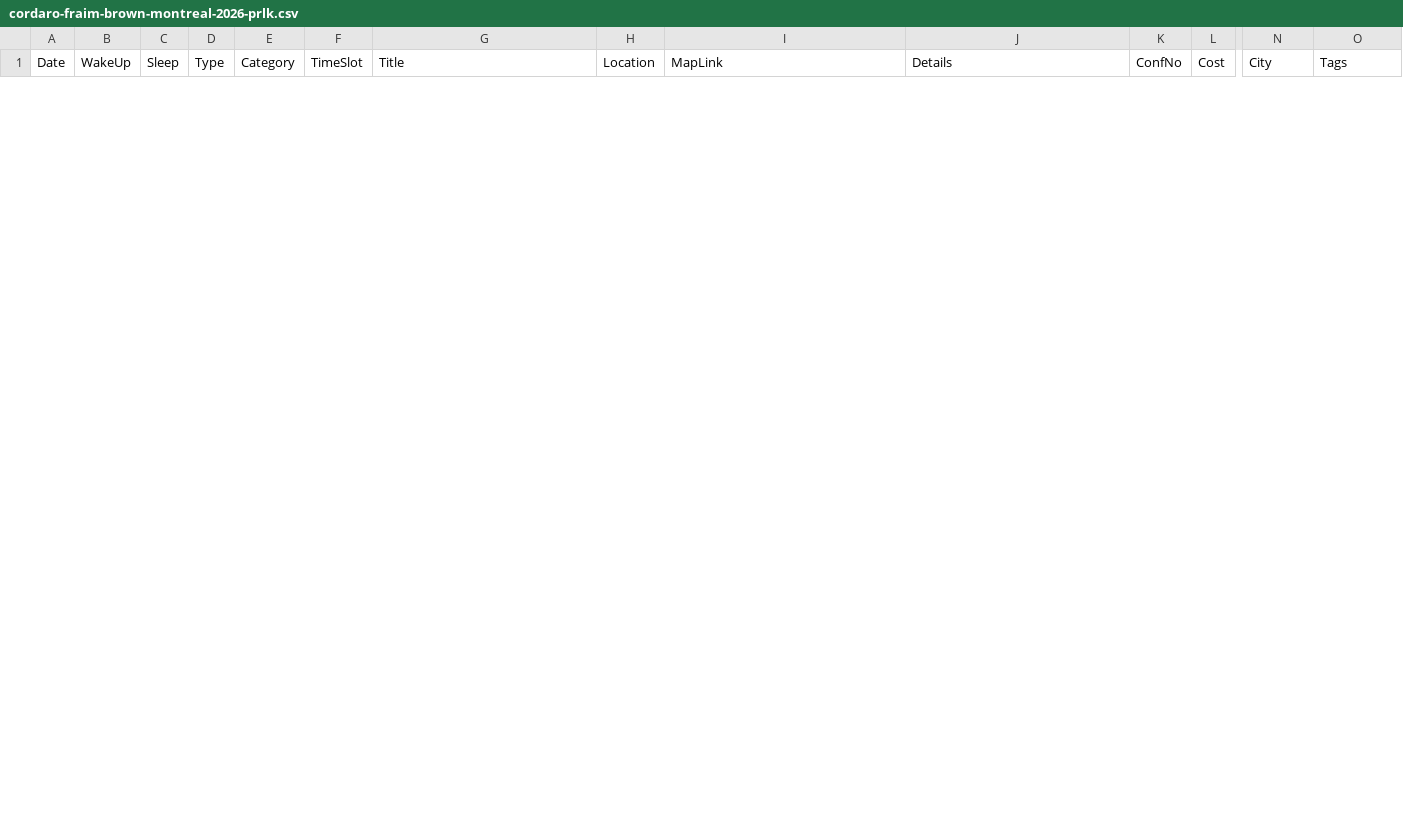
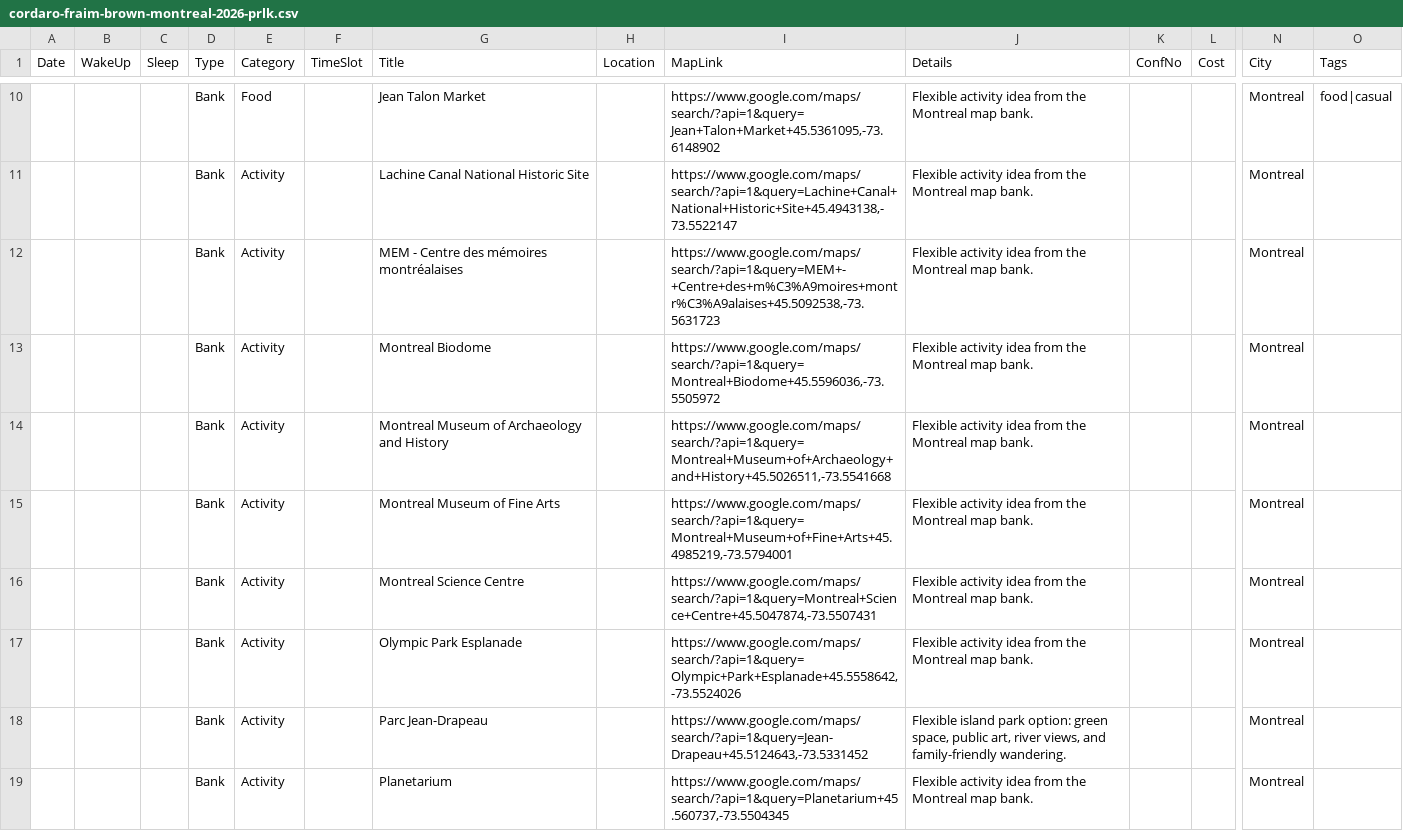
Before and after one commit to Flyakight/trip-planner, a CSV file: trips/cordaro-fraim-brown-montreal-2026-prlk.csv, drawn as a sheet; only a part is shown, gaps mark what is left out; rows hold the shown columns only; the diff covers the shown part only; the diff names each change by its address in the sheet, - before the commit and + after, or states it on an @@ line.

Commit message:
Build shared Montreal group itinerary

```diff
--- a/trips/cordaro-fraim-brown-montreal-2026-prlk.csv
+++ b/trips/cordaro-fraim-brown-montreal-2026-prlk.csv
+row 10:  |  |  | Bank | Food |  | Jean Talon Market |  | https://www.google.com/maps/search/?api=1&query=Jean+Talon+Market+45.5361095,-73.6148902 | Flexible activity idea from the Montreal map bank. |  |  | Montreal | food|casual
+row 11:  |  |  | Bank | Activity |  | Lachine Canal National Historic Site |  | https://www.google.com/maps/search/?api=1&query=Lachine+Canal+National+Historic+Site+45.4943138,-73.5522147 | Flexible activity idea from the Montreal map bank. |  |  | Montreal
+row 12:  |  |  | Bank | Activity |  | MEM - Centre des mémoires montréalaises |  | https://www.google.com/maps/search/?api=1&query=MEM+-+Centre+des+m%C3%A9moires+montr%C3%A9alaises+45.5092538,-73.5631723 | Flexible activity idea from the Montreal map bank. |  |  | Montreal
+row 13:  |  |  | Bank | Activity |  | Montreal Biodome |  | https://www.google.com/maps/search/?api=1&query=Montreal+Biodome+45.5596036,-73.5505972 | Flexible activity idea from the Montreal map bank. |  |  | Montreal
+row 14:  |  |  | Bank | Activity |  | Montreal Museum of Archaeology and History |  | https://www.google.com/maps/search/?api=1&query=Montreal+Museum+of+Archaeology+and+History+45.5026511,-73.5541668 | Flexible activity idea from the Montreal map bank. |  |  | Montreal
+row 15:  |  |  | Bank | Activity |  | Montreal Museum of Fine Arts |  | https://www.google.com/maps/search/?api=1&query=Montreal+Museum+of+Fine+Arts+45.4985219,-73.5794001 | Flexible activity idea from the Montreal map bank. |  |  | Montreal
+row 16:  |  |  | Bank | Activity |  | Montreal Science Centre |  | https://www.google.com/maps/search/?api=1&query=Montreal+Science+Centre+45.5047874,-73.5507431 | Flexible activity idea from the Montreal map bank. |  |  | Montreal
+row 17:  |  |  | Bank | Activity |  | Olympic Park Esplanade |  | https://www.google.com/maps/search/?api=1&query=Olympic+Park+Esplanade+45.5558642,-73.5524026 | Flexible activity idea from the Montreal map bank. |  |  | Montreal
+row 18:  |  |  | Bank | Activity |  | Parc Jean-Drapeau |  | https://www.google.com/maps/search/?api=1&query=Jean-Drapeau+45.5124643,-73.5331452 | Flexible island park option: green space, public art, river views, and family-friendly wandering. |  |  | Montreal
+row 19:  |  |  | Bank | Activity |  | Planetarium |  | https://www.google.com/maps/search/?api=1&query=Planetarium+45.560737,-73.5504345 | Flexible activity idea from the Montreal map bank. |  |  | Montreal
```
Also changed, not shown: 8 added rows and 1 removed row elsewhere in this file, 1 other file.
